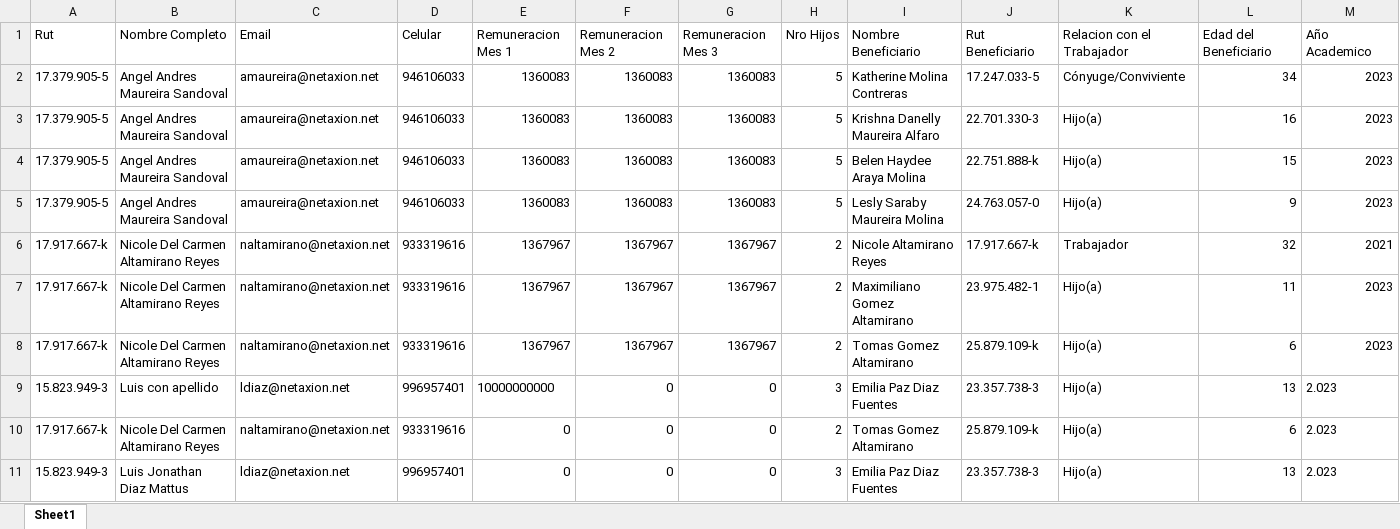
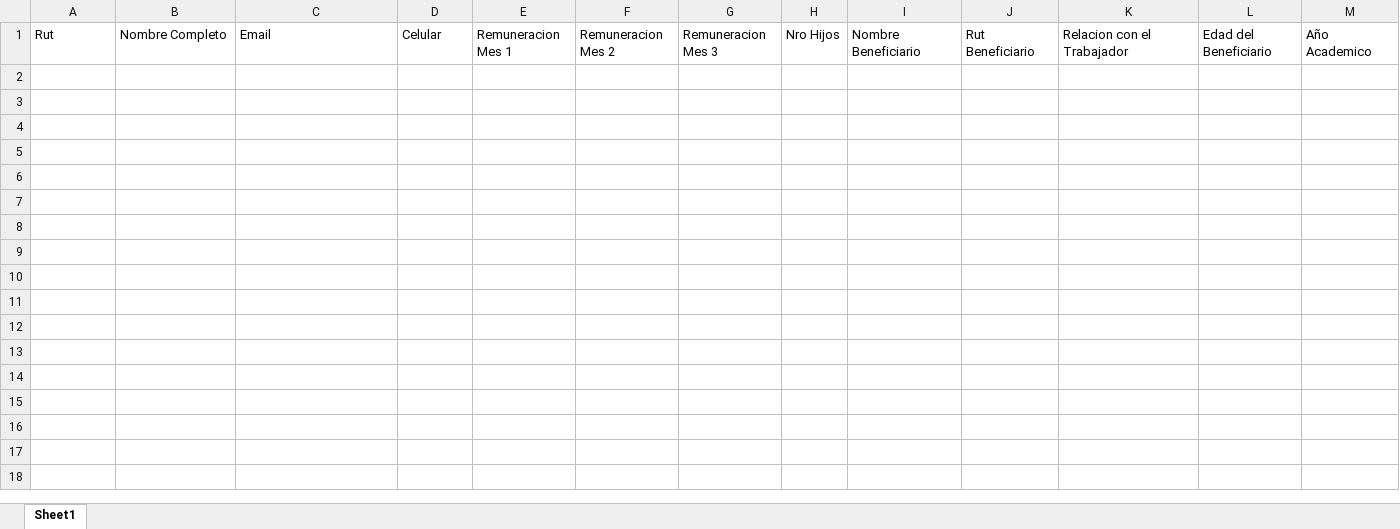
Before and after one commit to RepositorioKPAZ/Anglo-Front, an Excel workbook: lib/data/ListaNominas.xlsx, sheet Sheet1, drawn as a sheet; only a part is shown; values as stored, in another font and other column widths than the file's, no borders; rows hold the shown columns only; the diff names each change by its address in the sheet, - before the commit and + after, or states it on an @@ line.

```diff
--- a/lib/data/ListaNominas.xlsx (sheet Sheet1)
+++ b/lib/data/ListaNominas.xlsx (sheet Sheet1)
-row 2: 17.379.905-5 | Angel Andres Maureira Sandoval | amaureira@netaxion.net | 946106033 | 1360083 | 1360083 | 1360083 | 5 | Katherine Molina Contreras | 17.247.033-5 | Cónyuge/Conviviente | 34 | 2023
-row 3: 17.379.905-5 | Angel Andres Maureira Sandoval | amaureira@netaxion.net | 946106033 | 1360083 | 1360083 | 1360083 | 5 | Krishna Danelly Maureira Alfaro | 22.701.330-3 | Hijo(a) | 16 | 2023
-row 4: 17.379.905-5 | Angel Andres Maureira Sandoval | amaureira@netaxion.net | 946106033 | 1360083 | 1360083 | 1360083 | 5 | Belen Haydee Araya Molina | 22.751.888-k | Hijo(a) | 15 | 2023
-row 5: 17.379.905-5 | Angel Andres Maureira Sandoval | amaureira@netaxion.net | 946106033 | 1360083 | 1360083 | 1360083 | 5 | Lesly Saraby Maureira Molina | 24.763.057-0 | Hijo(a) | 9 | 2023
-row 6: 17.917.667-k | Nicole Del Carmen Altamirano Reyes | naltamirano@netaxion.net | 933319616 | 1367967 | 1367967 | 1367967 | 2 | Nicole Altamirano Reyes | 17.917.667-k | Trabajador | 32 | 2021
-row 7: 17.917.667-k | Nicole Del Carmen Altamirano Reyes | naltamirano@netaxion.net | 933319616 | 1367967 | 1367967 | 1367967 | 2 | Maximiliano Gomez Altamirano | 23.975.482-1 | Hijo(a) | 11 | 2023
-row 8: 17.917.667-k | Nicole Del Carmen Altamirano Reyes | naltamirano@netaxion.net | 933319616 | 1367967 | 1367967 | 1367967 | 2 | Tomas Gomez Altamirano | 25.879.109-k | Hijo(a) | 6 | 2023
-row 9: 15.823.949-3 | Luis con apellido | ldiaz@netaxion.net | 996957401 | 10000000000 | 0 | 0 | 3 | Emilia Paz Diaz Fuentes | 23.357.738-3 | Hijo(a) | 13 | 2.023
-row 10: 17.917.667-k | Nicole Del Carmen Altamirano Reyes | naltamirano@netaxion.net | 933319616 | 0 | 0 | 0 | 2 | Tomas Gomez Altamirano | 25.879.109-k | Hijo(a) | 6 | 2.023
-row 11: 15.823.949-3 | Luis Jonathan Diaz Mattus | ldiaz@netaxion.net | 996957401 | 0 | 0 | 0 | 3 | Emilia Paz Diaz Fuentes | 23.357.738-3 | Hijo(a) | 13 | 2.023
```
Also changed, not shown: lib/data/ListaEmpresa.xlsx, 2 other files.
